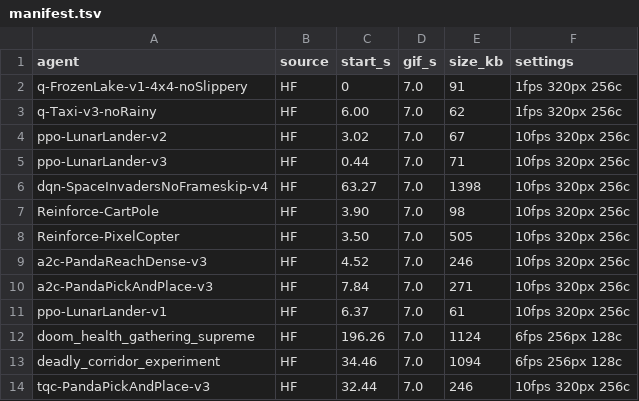
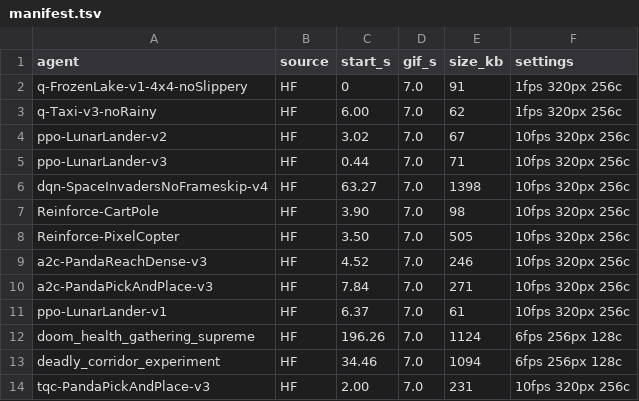
Before and after one commit to elliemci/deep-rl, a TSV file: assets/gifs/manifest.tsv, drawn as a sheet.

```diff
--- a/assets/gifs/manifest.tsv
+++ b/assets/gifs/manifest.tsv
@@ -13,2 +13,2 @@ doom_health_gathering_supreme	HF	196.26	7.0	1124	6fps 256px 128c
 deadly_corridor_experiment	HF	34.46	7.0	1094	6fps 256px 128c
-tqc-PandaPickAndPlace-v3	HF	32.44	7.0	246	10fps 320px 256c
+tqc-PandaPickAndPlace-v3	HF	2.00	7.0	231	10fps 320px 256c
```
Also changed, not shown: 1 other file.
